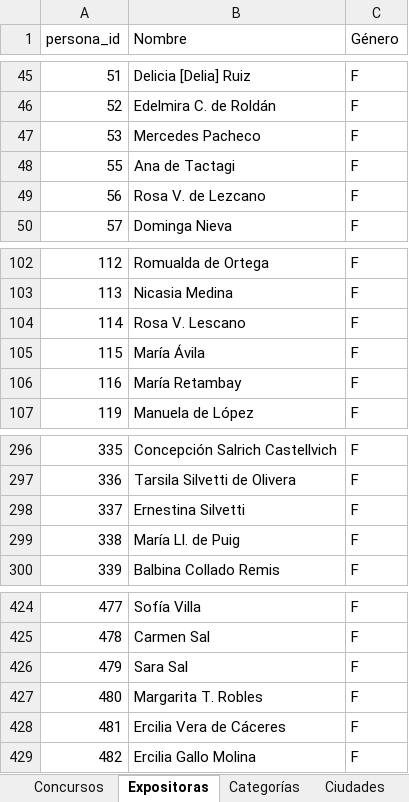
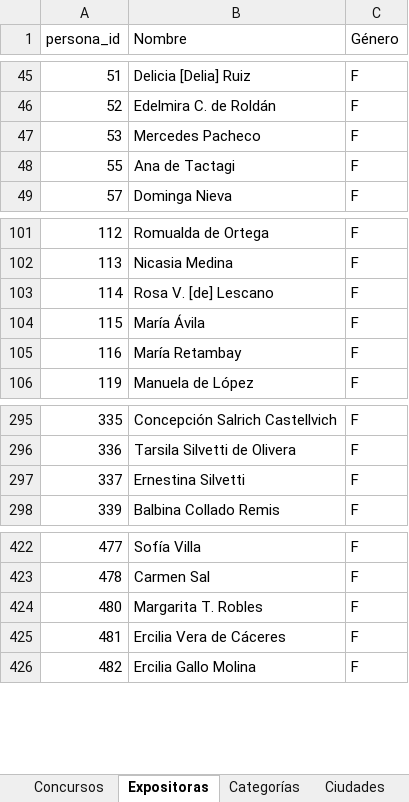
Before and after one commit to jrolandoUnsam/Cartografias-textil-tucuman, an Excel workbook: data/interim/tabla_normalizada_dedup.xlsx, sheet Expositoras, drawn as a sheet; only a part is shown, gaps mark what is left out; values as stored, in another font and other column widths than the file's, no borders; removed rows and columns are numbered as before the commit, all else as after; the diff names each change by its address in the sheet, - before the commit and + after, or states it on an @@ line.

```diff
--- a/data/interim/tabla_normalizada_dedup.xlsx (sheet Expositoras)
+++ b/data/interim/tabla_normalizada_dedup.xlsx (sheet Expositoras)
-row 49: 56 | Rosa V. de Lezcano | F
-B103 (Nombre): Rosa V. Lescano
+B103 (Nombre): Rosa V. [de] Lescano
-row 299: 338 | María Ll. de Puig | F
-row 426: 479 | Sara Sal | F
```
Also changed, not shown: sheet Objetos, data/interim/tabla_normalizada_manual.xlsx, data/processed/tabla_normalizada.xlsx, 4 other files.
